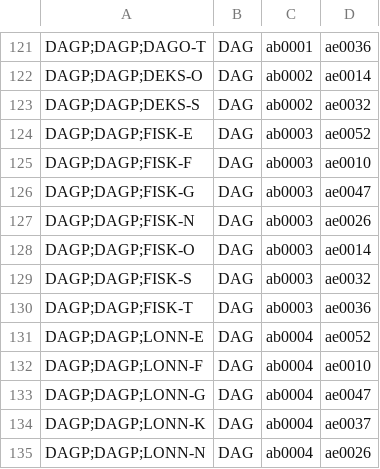
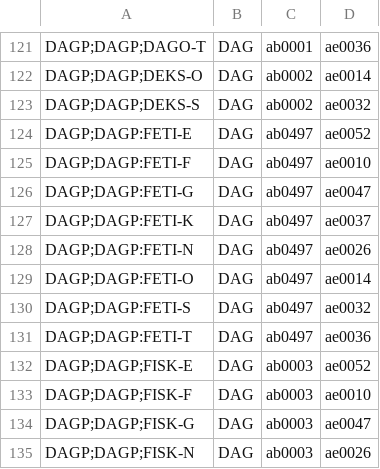
Before and after one commit to navikt/modia-soknadsstatus, a CSV file: apps/arena-infotrygd-soknadsstatus-transform/src/main/resources/kodeverks_mapping_arena.csv, drawn as a sheet; only a part is shown, gaps mark what is left out; the shorter side is filled out with more unchanged rows; the diff names each change by its address in the sheet, - before the commit and + after, or states it on an @@ line.

Commit message:
[KAIZEN-0] Add mapping for Feriepenger

```diff
--- a/apps/arena-infotrygd-soknadsstatus-transform/src/main/resources/kodeverks_mapping_arena.csv
+++ b/apps/arena-infotrygd-soknadsstatus-transform/src/main/resources/kodeverks_mapping_arena.csv
+row 124: DAGP;DAGP:FETI-E | DAG | ab0497 | ae0052
+row 125: DAGP;DAGP:FETI-F | DAG | ab0497 | ae0010
+row 126: DAGP;DAGP:FETI-G | DAG | ab0497 | ae0047
+row 127: DAGP;DAGP:FETI-K | DAG | ab0497 | ae0037
+row 128: DAGP;DAGP:FETI-N | DAG | ab0497 | ae0026
+row 129: DAGP;DAGP:FETI-O | DAG | ab0497 | ae0014
+row 130: DAGP;DAGP:FETI-S | DAG | ab0497 | ae0032
+row 131: DAGP;DAGP:FETI-T | DAG | ab0497 | ae0036
```
